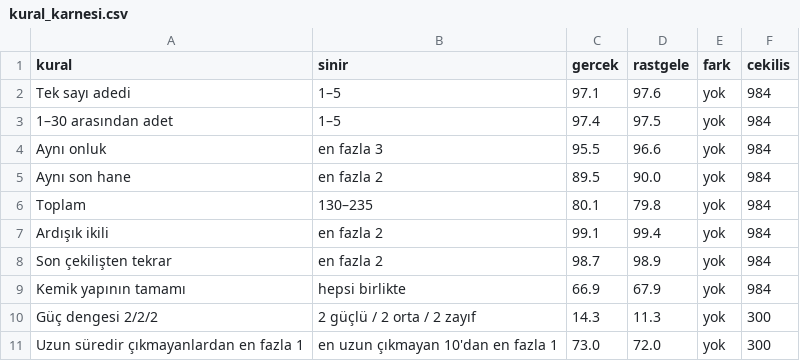
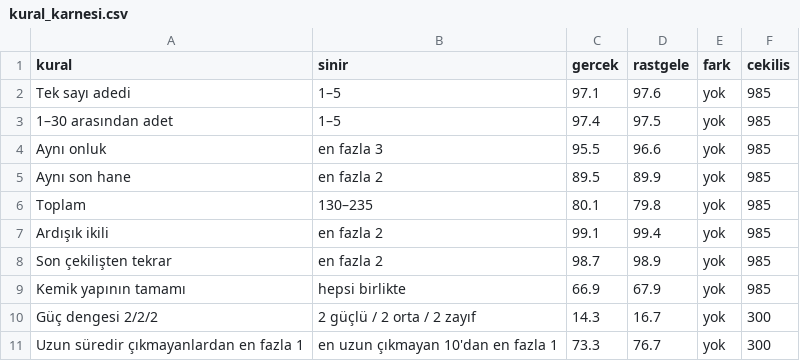
Before and after one commit to murattksz-hue/Super-Loto, a CSV file: kural_karnesi.csv, drawn as a sheet.

```diff
--- a/kural_karnesi.csv
+++ b/kural_karnesi.csv
@@ -1,11 +1,11 @@
 kural,sinir,gercek,rastgele,fark,cekilis
-Tek sayı adedi,1–5,97.1,97.6,yok,984
-1–30 arasından adet,1–5,97.4,97.5,yok,984
-Aynı onluk,en fazla 3,95.5,96.6,yok,984
-Aynı son hane,en fazla 2,89.5,90.0,yok,984
-Toplam,130–235,80.1,79.8,yok,984
-Ardışık ikili,en fazla 2,99.1,99.4,yok,984
-Son çekilişten tekrar,en fazla 2,98.7,98.9,yok,984
-Kemik yapının tamamı,hepsi birlikte,66.9,67.9,yok,984
-Güç dengesi 2/2/2,2 güçlü / 2 orta / 2 zayıf,14.3,11.3,yok,300
-Uzun süredir çıkmayanlardan en fazla 1,en uzun çıkmayan 10'dan en fazla 1,73.0,72.0,yok,300
+Tek sayı adedi,1–5,97.1,97.6,yok,985
+1–30 arasından adet,1–5,97.4,97.5,yok,985
+Aynı onluk,en fazla 3,95.5,96.6,yok,985
+Aynı son hane,en fazla 2,89.5,89.9,yok,985
+Toplam,130–235,80.1,79.8,yok,985
+Ardışık ikili,en fazla 2,99.1,99.4,yok,985
+Son çekilişten tekrar,en fazla 2,98.7,98.9,yok,985
+Kemik yapının tamamı,hepsi birlikte,66.9,67.9,yok,985
+Güç dengesi 2/2/2,2 güçlü / 2 orta / 2 zayıf,14.3,16.7,yok,300
+Uzun süredir çıkmayanlardan en fazla 1,en uzun çıkmayan 10'dan en fazla 1,73.3,76.7,yok,300
```
Also changed, not shown: dongu_karnesi.csv, pencere_analizi.csv, 6 other files.
